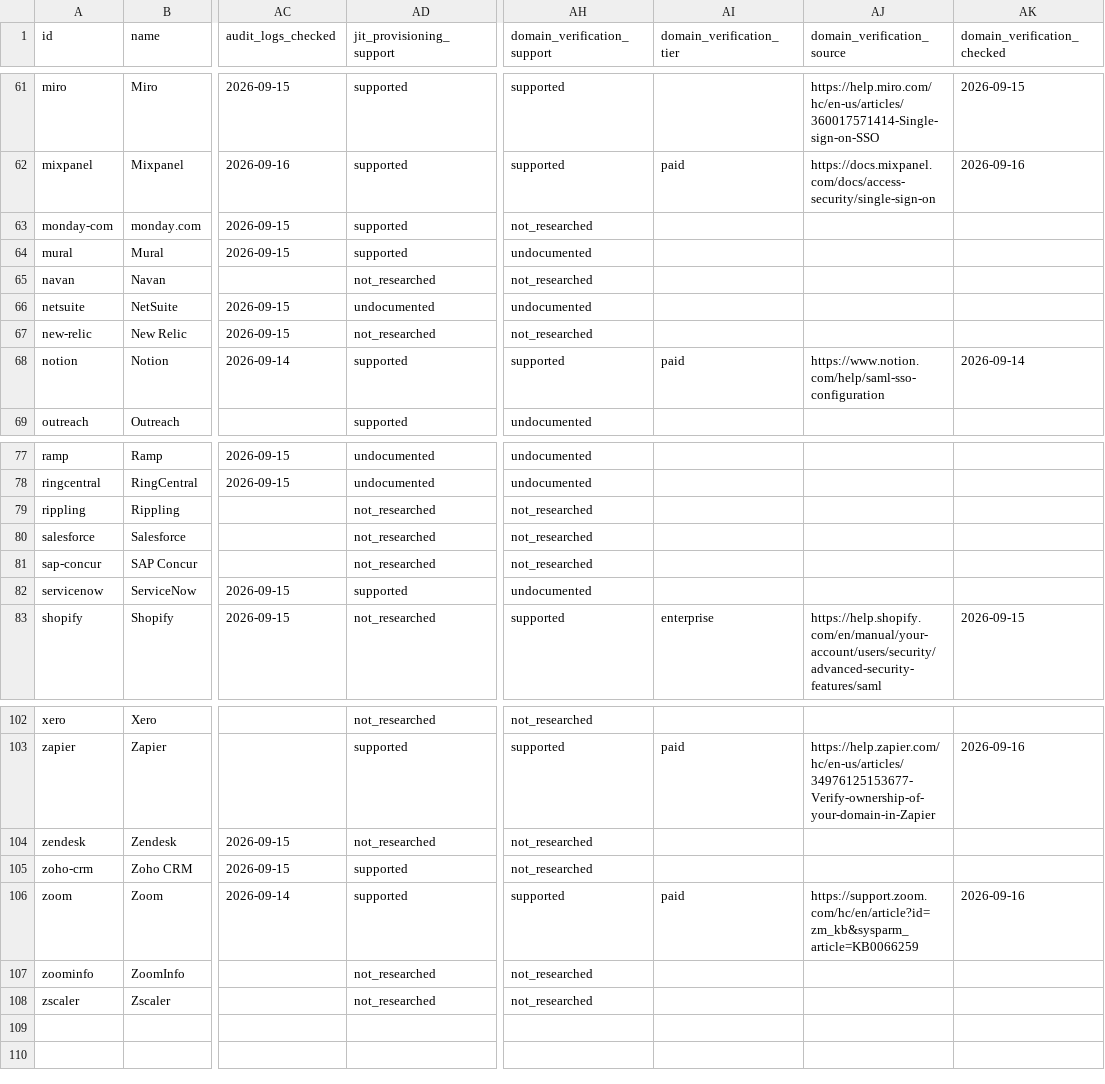
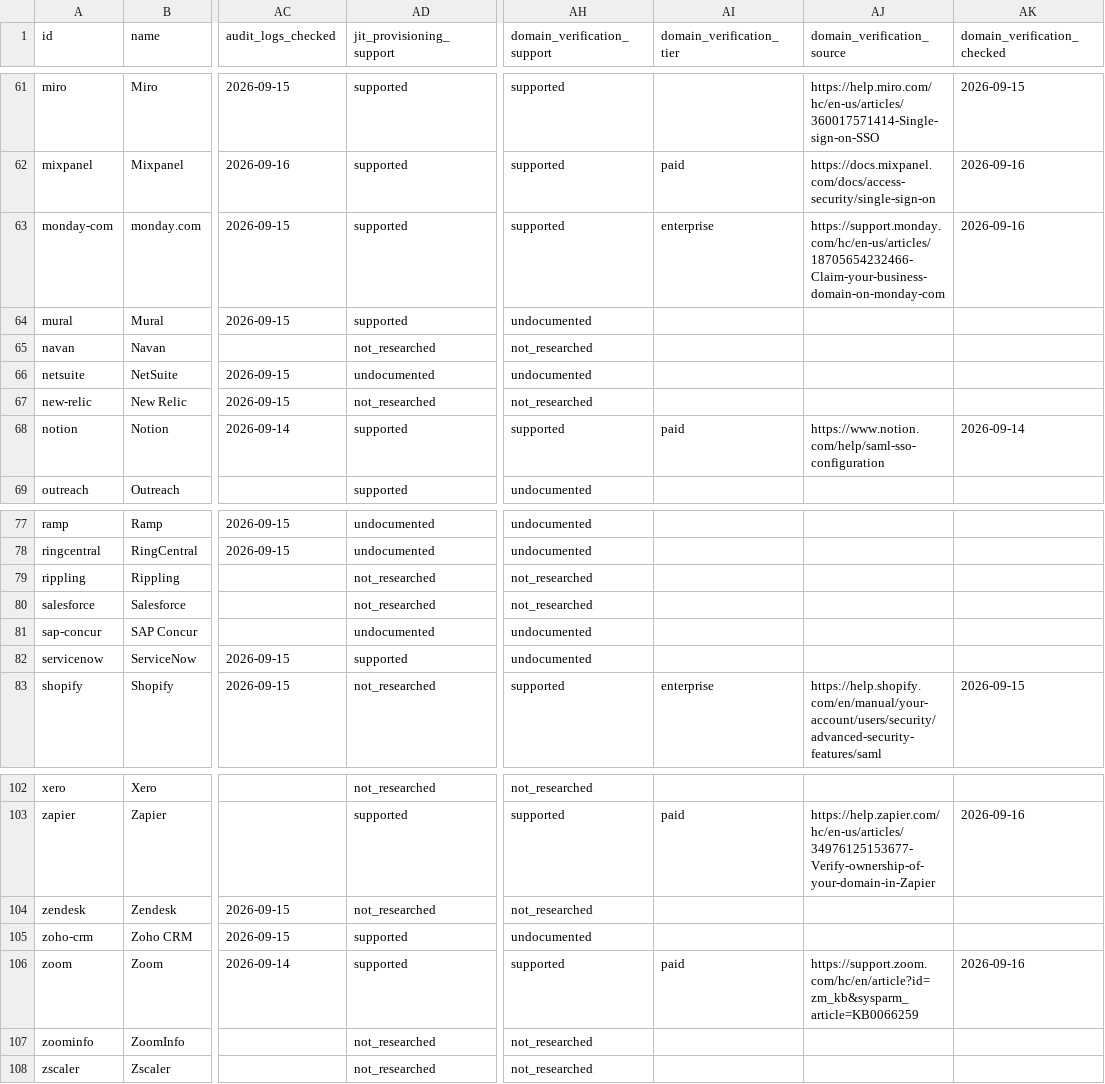
Before and after one commit to prithvikrishnab4u/VetThe.App, a CSV file: site/static/data/apps.csv, drawn as a sheet; only a part is shown, gaps mark what is left out; the diff names each change by its address in the sheet, - before the commit and + after, or states it on an @@ line.

```diff
--- a/site/static/data/apps.csv
+++ b/site/static/data/apps.csv
-AH63 (domain_verification_support): not_researched
+AH63 (domain_verification_support): supported
-AI63 (domain_verification_tier): (empty)
+AI63 (domain_verification_tier): enterprise
-AJ63 (domain_verification_source): (empty)
+AJ63 (domain_verification_source): https://support.monday.com/hc/en-us/articles/18705654232466-Claim-your-business-domain-on-monday-com
-AK63 (domain_verification_checked): (empty)
+AK63 (domain_verification_checked): 2026-09-16
-AD81 (jit_provisioning_support): not_researched
+AD81 (jit_provisioning_support): undocumented
-AH81 (domain_verification_support): not_researched
+AH81 (domain_verification_support): undocumented
-AH105 (domain_verification_support): not_researched
+AH105 (domain_verification_support): undocumented
```
Also changed, not shown: 4 other files.
